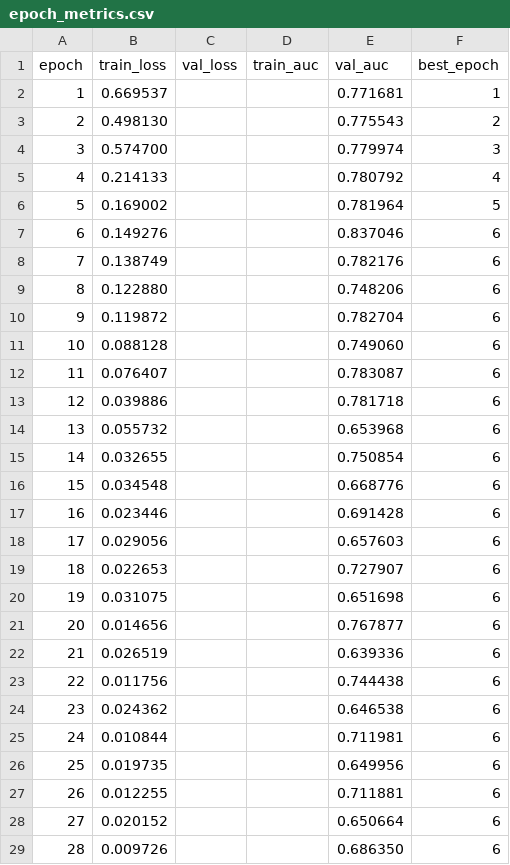
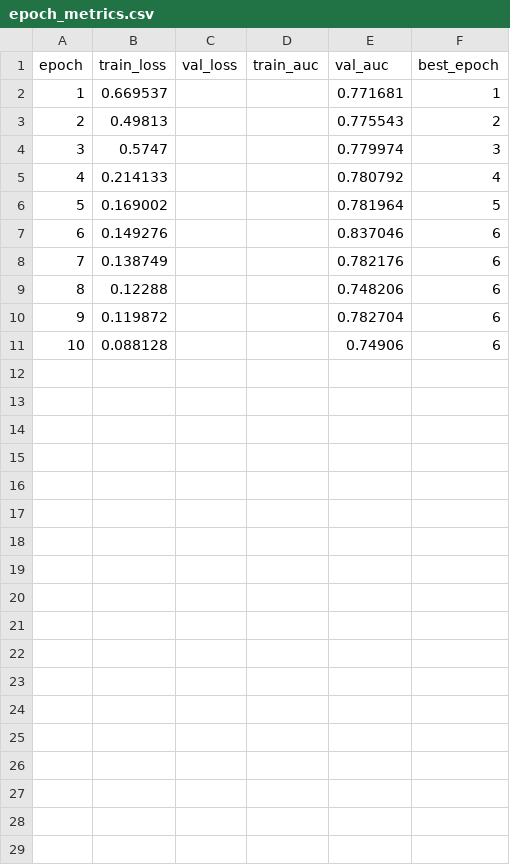
Before and after one commit to LiuAnclouds/My_Grauate, a CSV file: outputs/train/full_dyrift_gnn/dyrift_gnn/ellipticpp_transactions/epoch_metrics.csv, drawn as a sheet; only a part is shown; the diff covers the shown part only.

Commit message:
Update full model metric curves

```diff
--- a/outputs/train/full_dyrift_gnn/dyrift_gnn/ellipticpp_transactions/epoch_metrics.csv
+++ b/outputs/train/full_dyrift_gnn/dyrift_gnn/ellipticpp_transactions/epoch_metrics.csv
@@ -2,4 +2,4 @@ epoch,train_loss,val_loss,train_auc,val_auc,best_epoch
 1,0.669537,,,0.771681,1
-2,0.498130,,,0.775543,2
-3,0.574700,,,0.779974,3
+2,0.49813,,,0.775543,2
+3,0.5747,,,0.779974,3
 4,0.214133,,,0.780792,4
@@ -8,22 +8,4 @@ epoch,train_loss,val_loss,train_auc,val_auc,best_epoch
 7,0.138749,,,0.782176,6
-8,0.122880,,,0.748206,6
+8,0.12288,,,0.748206,6
 9,0.119872,,,0.782704,6
-10,0.088128,,,0.749060,6
-11,0.076407,,,0.783087,6
-12,0.039886,,,0.781718,6
-13,0.055732,,,0.653968,6
-14,0.032655,,,0.750854,6
-15,0.034548,,,0.668776,6
-16,0.023446,,,0.691428,6
-17,0.029056,,,0.657603,6
-18,0.022653,,,0.727907,6
-19,0.031075,,,0.651698,6
-20,0.014656,,,0.767877,6
-21,0.026519,,,0.639336,6
-22,0.011756,,,0.744438,6
-23,0.024362,,,0.646538,6
-24,0.010844,,,0.711981,6
-25,0.019735,,,0.649956,6
-26,0.012255,,,0.711881,6
-27,0.020152,,,0.650664,6
-28,0.009726,,,0.686350,6
+10,0.088128,,,0.74906,6
```
Also changed, not shown: 2 removed rows elsewhere in this file, outputs/train/full_dyrift_gnn/dyrift_gnn/xinye_dgraph/epoch_metrics.csv, 1 other file.
